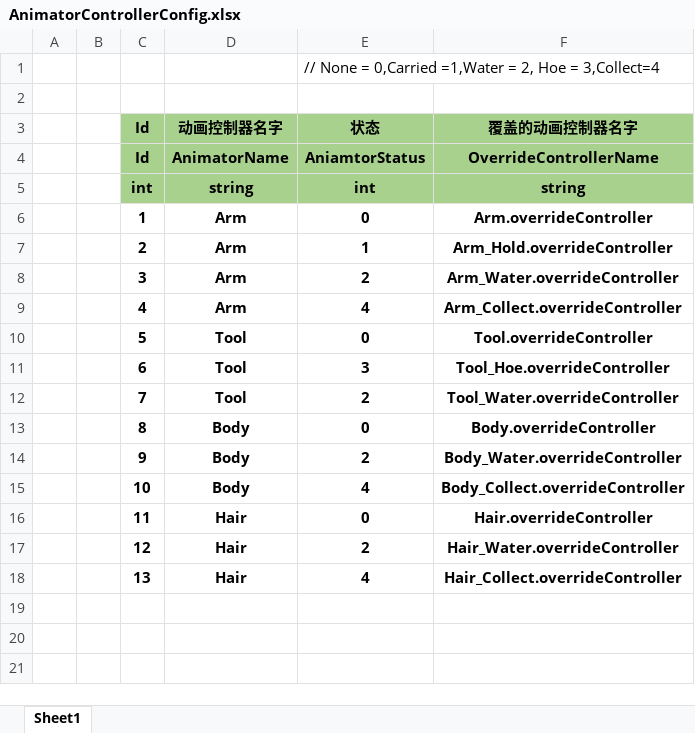
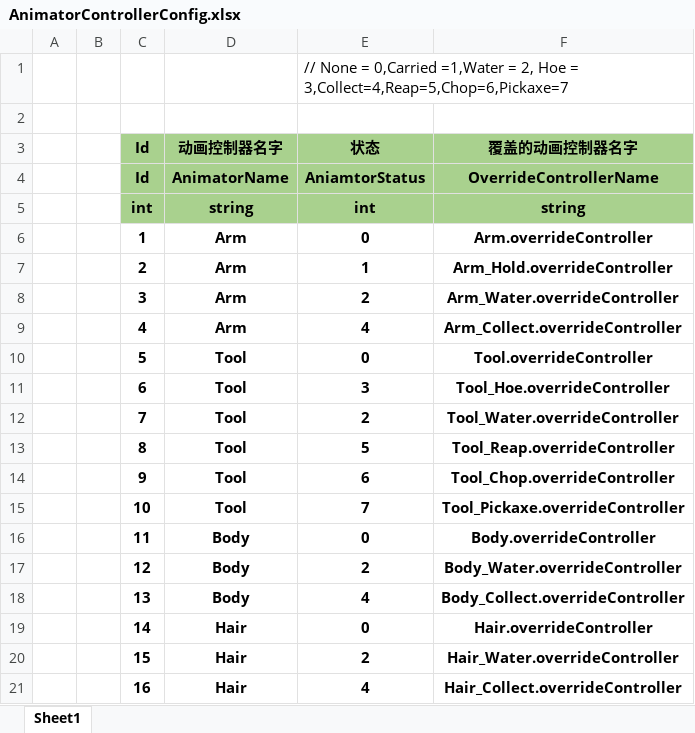
Before and after one commit to SilentZeroOne/ET-EUI, an Excel workbook: Excel/AnimatorControllerConfig.xlsx, sheet Sheet1, drawn as a sheet; values as stored, in another font and other column widths than the file's, no borders; addresses are those after the commit; the diff names each change by its address in the sheet, - before the commit and + after, or states it on an @@ line.

```diff
--- a/Excel/AnimatorControllerConfig.xlsx (sheet Sheet1)
+++ b/Excel/AnimatorControllerConfig.xlsx (sheet Sheet1)
-E1 (状态): …Hoe = 3,Collect=4
+E1 (状态): …Hoe = 3,Collect=4,Reap=5,Chop=6,Pickaxe=7
+row 13:  |  | 8 | Tool | 5 | Tool_Reap.overrideController
+row 14:  |  | 9 | Tool | 6 | Tool_Chop.overrideController
+row 15:  |  | 10 | Tool | 7 | Tool_Pickaxe.overrideController
-C16 (Id): 8
+C16 (Id): 11
-C17 (Id): 9
+C17 (Id): 12
-C18 (Id): 10
+C18 (Id): 13
-C19 (Id): 11
+C19 (Id): 14
-C20 (Id): 12
+C20 (Id): 15
-C21 (Id): 13
+C21 (Id): 16
```
Also changed, not shown: Excel/CropConfig.xlsx, Excel/ItemConfig.xlsx, 43 other files.
